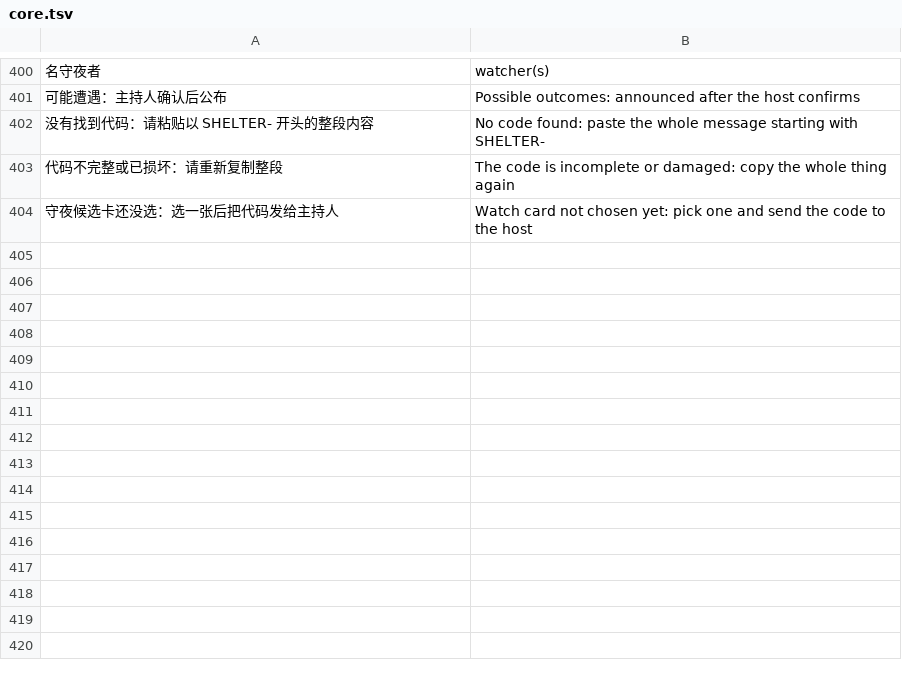
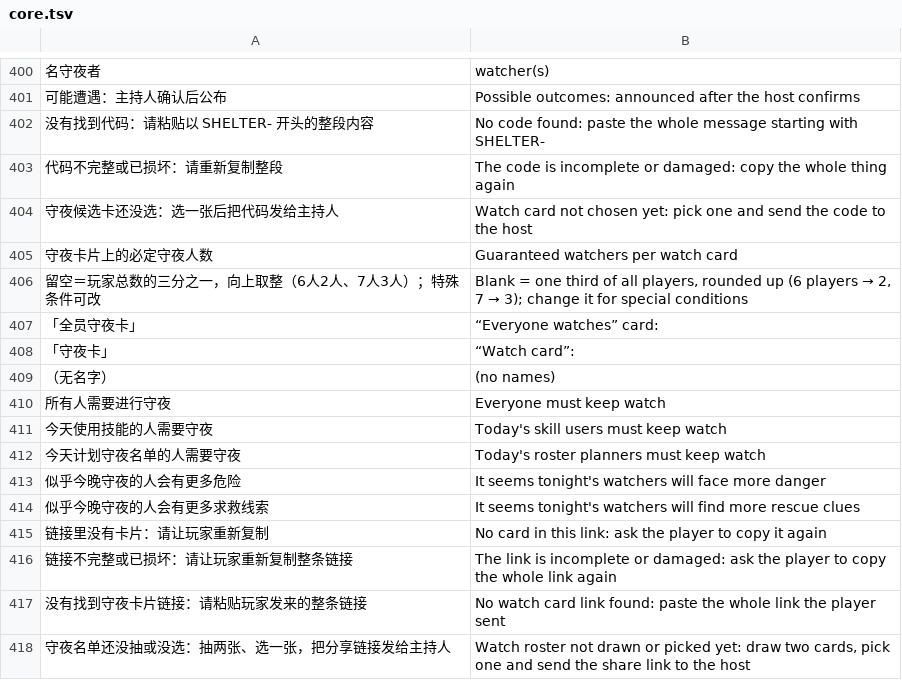
Before and after one commit to AustenXiyue/rapid_demo_testing, a TSV file: shelter/src/shared/i18n/core.tsv, drawn as a sheet; only a part is shown, gaps mark what is left out; the diff names each change by its address in the sheet, - before the commit and + after, or states it on an @@ line.

```diff
--- a/shelter/src/shared/i18n/core.tsv
+++ b/shelter/src/shared/i18n/core.tsv
+row 405: 守夜卡片上的必定守夜人数 | Guaranteed watchers per watch card
+row 406: 留空＝玩家总数的三分之一，向上取整（6人2人、7人3人）；特殊条件可改 | Blank = one third of all players, rounded up (6 players → 2, 7 → 3); change it for special conditions
+row 407: 「全员守夜卡」 | “Everyone watches” card:
+row 408: 「守夜卡」 | “Watch card”:
+row 409: （无名字） | (no names)
+row 410: 所有人需要进行守夜 | Everyone must keep watch
+row 411: 今天使用技能的人需要守夜 | Today's skill users must keep watch
+row 412: 今天计划守夜名单的人需要守夜 | Today's roster planners must keep watch
+row 413: 似乎今晚守夜的人会有更多危险 | It seems tonight's watchers will face more danger
+row 414: 似乎今晚守夜的人会有更多求救线索 | It seems tonight's watchers will find more rescue clues
+row 415: 链接里没有卡片：请让玩家重新复制 | No card in this link: ask the player to copy it again
+row 416: 链接不完整或已损坏：请让玩家重新复制整条链接 | The link is incomplete or damaged: ask the player to copy the whole link again
+row 417: 没有找到守夜卡片链接：请粘贴玩家发来的整条链接 | No watch card link found: paste the whole link the player sent
+row 418: 守夜名单还没抽或没选：抽两张、选一张，把分享链接发给主持人 | Watch roster not drawn or picked yet: draw two cards, pick one and send the share link to the host
```
Also changed, not shown: shelter/src/shared/i18n/host.tsv, shelter/src/shared/i18n/player.tsv, 15 other files.
